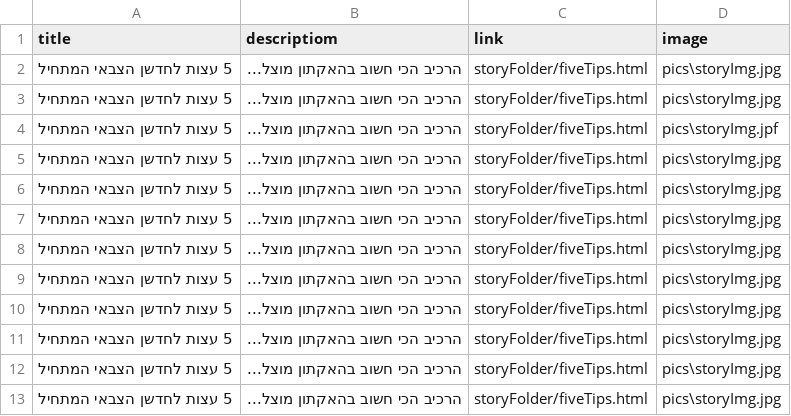
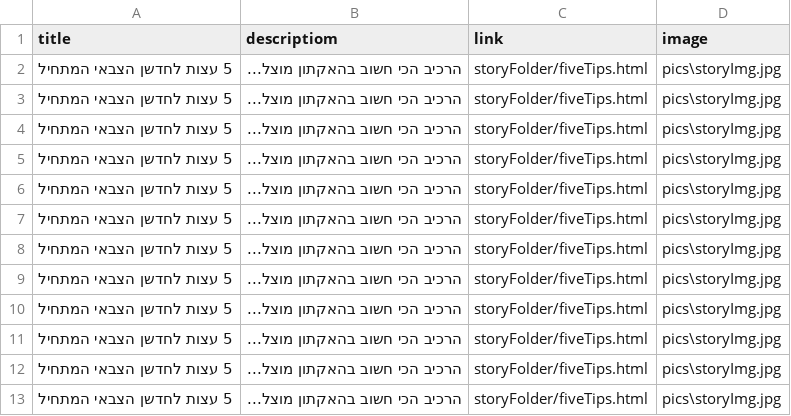
Before and after one commit to Maftzar-Innovation/maftzar-innovation.github.io, a CSV file: stories.csv, drawn as a sheet.

```diff
--- a/stories.csv
+++ b/stories.csv
@@ -3,3 +3,3 @@ title,descriptiom,link,image
 5 עצות לחדשן הצבאי המתחיל,הרכיב הכי חשוב בהאקתון מוצל...,storyFolder/fiveTips.html,pics\storyImg.jpg
-5 עצות לחדשן הצבאי המתחיל,הרכיב הכי חשוב בהאקתון מוצל...,storyFolder/fiveTips.html,pics\storyImg.jpf
+5 עצות לחדשן הצבאי המתחיל,הרכיב הכי חשוב בהאקתון מוצל...,storyFolder/fiveTips.html,pics\storyImg.jpg
 5 עצות לחדשן הצבאי המתחיל,הרכיב הכי חשוב בהאקתון מוצל...,storyFolder/fiveTips.html,pics\storyImg.jpg
```
Also changed, not shown: 6 other files.
